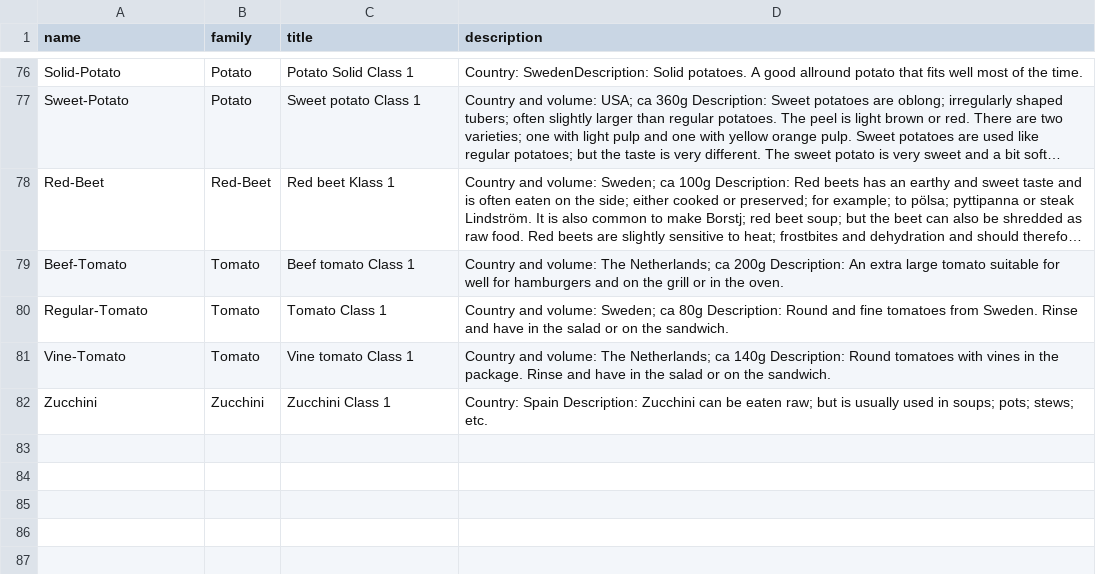
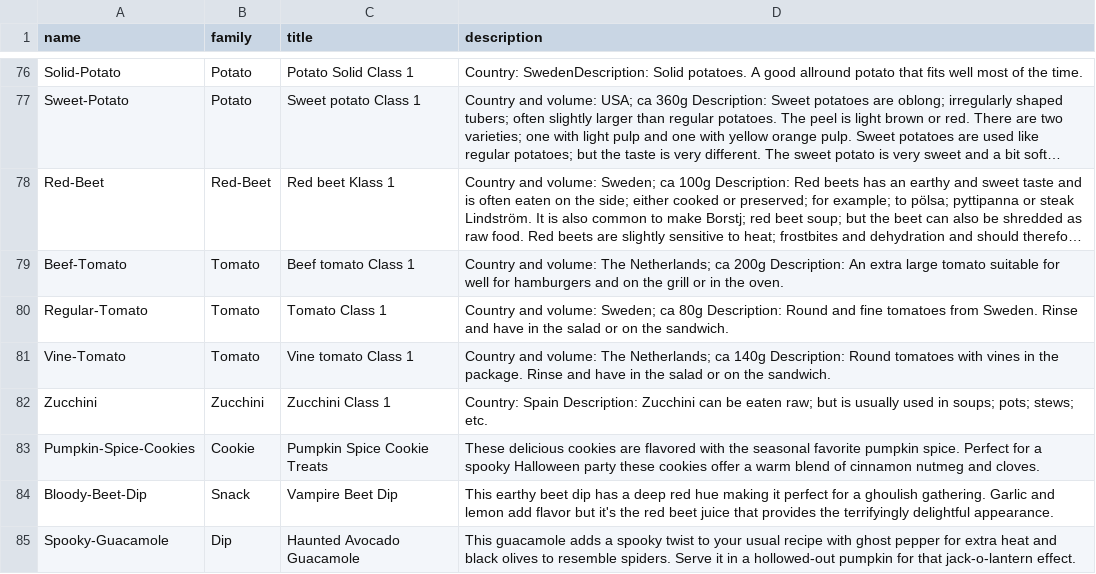
Before and after one commit to danielhhoskins/GrocerEase, a CSV file: postprocessed_grocery_data.csv, drawn as a sheet; only a part is shown, gaps mark what is left out; long unchanged cells end in …; the diff names each change by its address in the sheet, - before the commit and + after, or states it on an @@ line.

```diff
--- a/postprocessed_grocery_data.csv
+++ b/postprocessed_grocery_data.csv
+row 83: Pumpkin-Spice-Cookies | Cookie | Pumpkin Spice Cookie Treats | These delicious cookies are flavored with the seasonal favorite pumpkin spice. Perfect for a spooky Halloween party these cookies offer a warm blend of cinnamon nutmeg and cloves.
+row 84: Bloody-Beet-Dip | Snack | Vampire Beet Dip | This earthy beet dip has a deep red hue making it perfect for a ghoulish gathering. Garlic and lemon add flavor but it's the red beet juice that provides the terrifyingly delightful appearance.
+row 85: Spooky-Guacamole | Dip | Haunted Avocado Guacamole | This guacamole adds a spooky twist to your usual recipe with ghost pepper for extra heat and black olives to resemble spiders. Serve it in a hollowed-out pumpkin for that jack-o-lantern effect.
```
Also changed, not shown: 1 other file.
